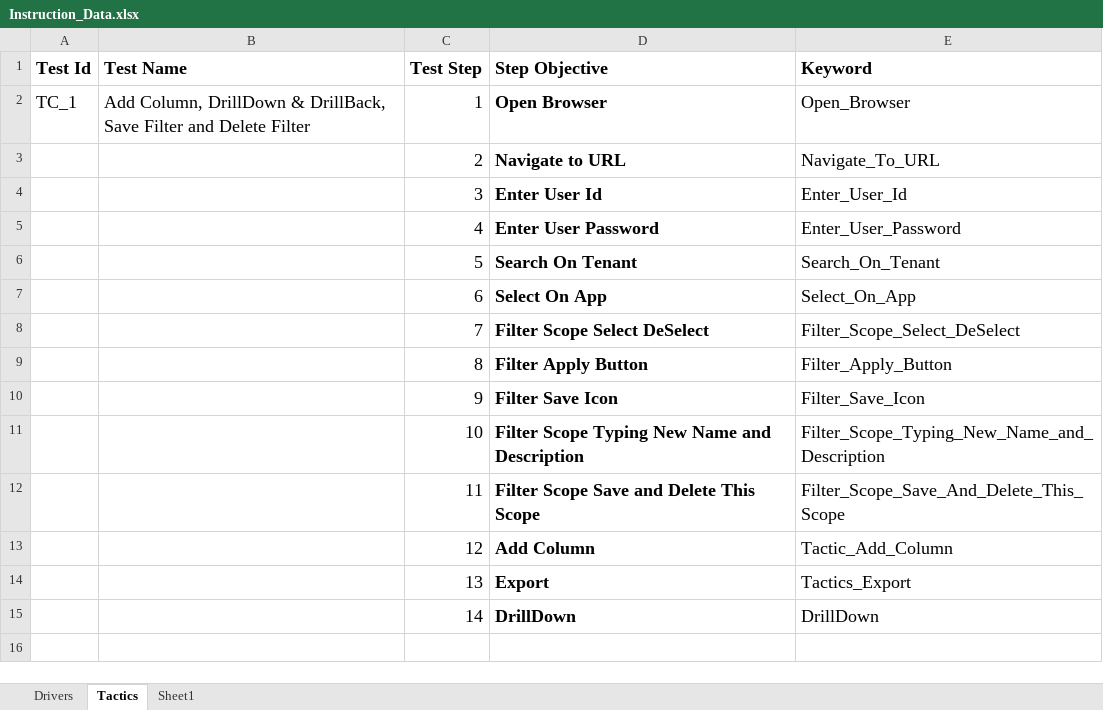
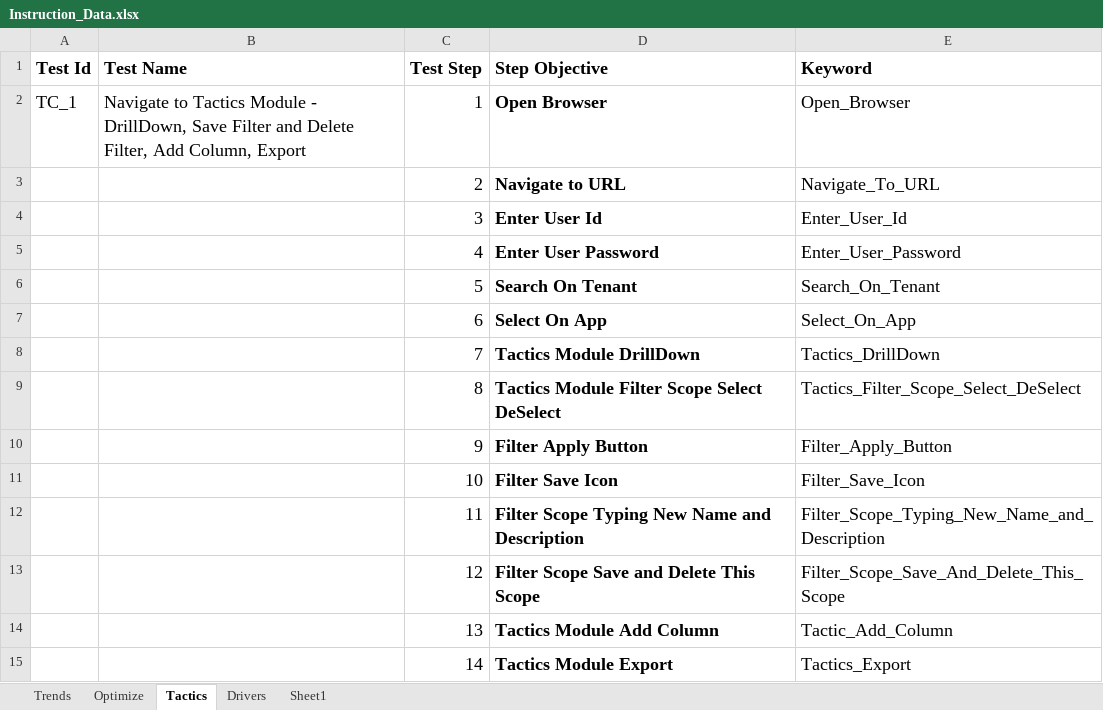
Before and after one commit to SnehaKoley-ipsos/Keyword-driven-ACA, an Excel workbook: Instruction_Data.xlsx, sheet Tactics, drawn as a sheet; values as stored, in another font and other column widths than the file's, no borders; the diff names each change by its address in the sheet, - before the commit and + after, or states it on an @@ line.

Commit message:
Trends module Done

```diff
--- a/Instruction_Data.xlsx (sheet Tactics)
+++ b/Instruction_Data.xlsx (sheet Tactics)
+sheet tab: Trends
+sheet tab: Optimize
@@ sheet tab order changed: Trends | Optimize | Tactics | Drivers | Sheet1 @@
-B2 (Test Name): Add Column, DrillDown & DrillBack, Save Filter and Delete Filter
+B2 (Test Name): Navigate to Tactics Module - DrillDown, Save Filter and Delete Filter, Add Column, Export
-D8 (Step Objective): Filter Scope Select DeSelect
+D8 (Step Objective): Tactics Module DrillDown
-E8 (Keyword): Filter_Scope_Select_DeSelect
+E8 (Keyword): Tactics_DrillDown
-D9 (Step Objective): Filter Apply Button
+D9 (Step Objective): Tactics Module Filter Scope Select DeSelect
-E9 (Keyword): Filter_Apply_Button
+E9 (Keyword): Tactics_Filter_Scope_Select_DeSelect
-D10 (Step Objective): Filter Save Icon
+D10 (Step Objective): Filter Apply Button
-E10 (Keyword): Filter_Save_Icon
+E10 (Keyword): Filter_Apply_Button
-D11 (Step Objective): Filter Scope Typing New Name and Description
+D11 (Step Objective): Filter Save Icon
-E11 (Keyword): Filter_Scope_Typing_New_Name_and_Description
+E11 (Keyword): Filter_Save_Icon
-D12 (Step Objective): Filter Scope Save and Delete This Scope
+D12 (Step Objective): Filter Scope Typing New Name and Description
-E12 (Keyword): Filter_Scope_Save_And_Delete_This_Scope
+E12 (Keyword): Filter_Scope_Typing_New_Name_and_Description
-D13 (Step Objective): Add Column
+D13 (Step Objective): Filter Scope Save and Delete This Scope
-E13 (Keyword): Tactic_Add_Column
+E13 (Keyword): Filter_Scope_Save_And_Delete_This_Scope
-D14 (Step Objective): Export
+D14 (Step Objective): Tactics Module Add Column
-E14 (Keyword): Tactics_Export
+E14 (Keyword): Tactic_Add_Column
-D15 (Step Objective): DrillDown
+D15 (Step Objective): Tactics Module Export
-E15 (Keyword): DrillDown
+E15 (Keyword): Tactics_Export
```
Also changed, not shown: sheet Drivers, 5 other files.
